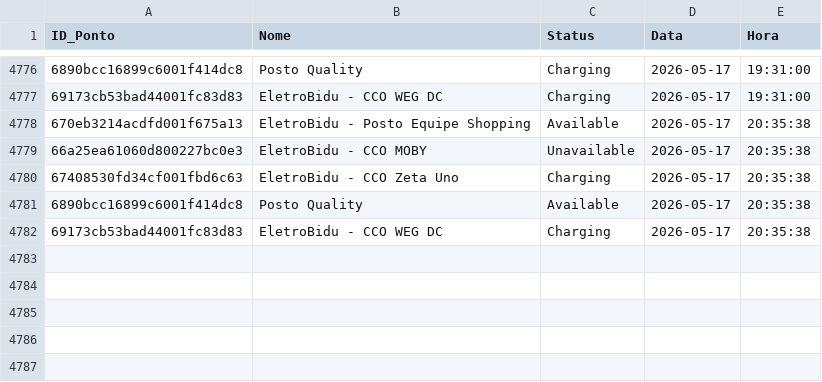
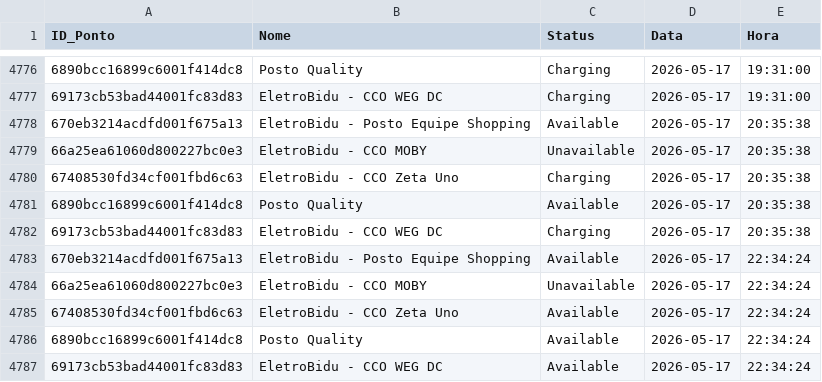
Before and after one commit to andradebiel7/carregadores, a CSV file: historico_tupi.csv, drawn as a sheet; only a part is shown, gaps mark what is left out.

```diff
--- a/historico_tupi.csv
+++ b/historico_tupi.csv
@@ -4782 +4782,6 @@ ID_Ponto,Nome,Status,Data,Hora
 69173cb53bad44001fc83d83,EletroBidu - CCO WEG DC,Charging,2026-05-17,20:35:38
+670eb3214acdfd001f675a13,EletroBidu - Posto Equipe Shopping,Available,2026-05-17,22:34:24
+66a25ea61060d800227bc0e3,EletroBidu - CCO MOBY,Unavailable,2026-05-17,22:34:24
+67408530fd34cf001fbd6c63,EletroBidu - CCO Zeta Uno,Available,2026-05-17,22:34:24
+6890bcc16899c6001f414dc8,Posto Quality,Available,2026-05-17,22:34:24
+69173cb53bad44001fc83d83,EletroBidu - CCO WEG DC,Available,2026-05-17,22:34:24
```
Also changed, not shown: 1 other file.
